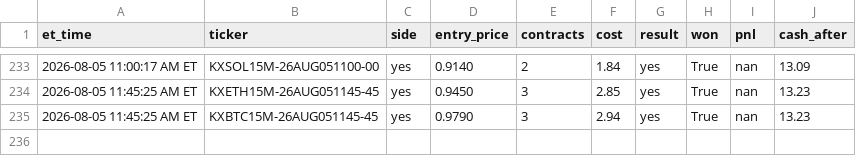
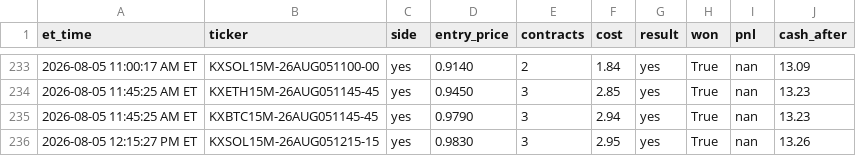
Before and after one commit to nitinjakka/nitinjakka, a CSV file: kalshi_live_log.csv, drawn as a sheet; only a part is shown, gaps mark what is left out; the diff names each change by its address in the sheet, - before the commit and + after, or states it on an @@ line.

Commit message:
live logs 2026-08-05T16:16

```diff
--- a/kalshi_live_log.csv
+++ b/kalshi_live_log.csv
+row 236: 2026-08-05 12:15:27 PM ET | KXSOL15M-26AUG051215-15 | yes | 0.9830 | 3 | 2.95 | yes | True | nan | 13.26
```
Also changed, not shown: 2 other files.
